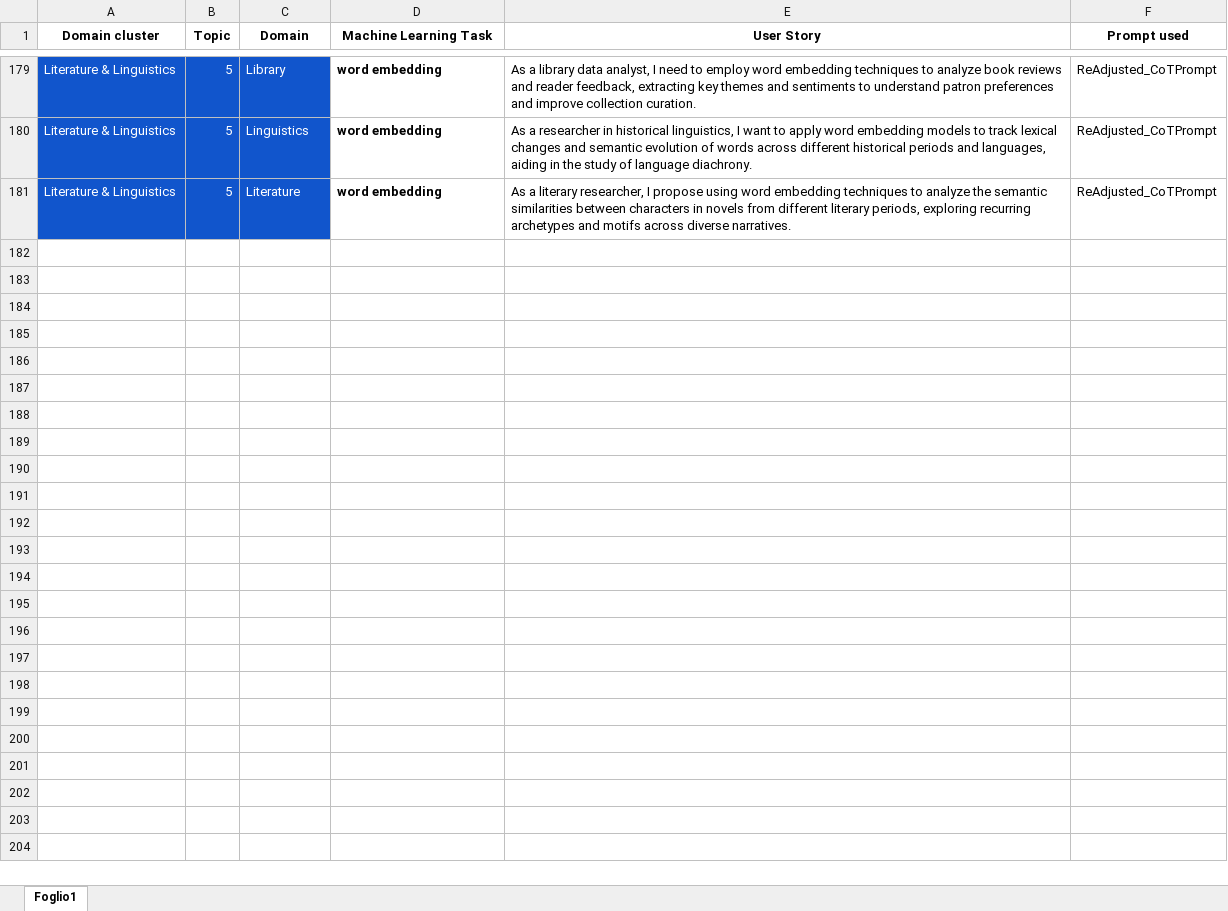
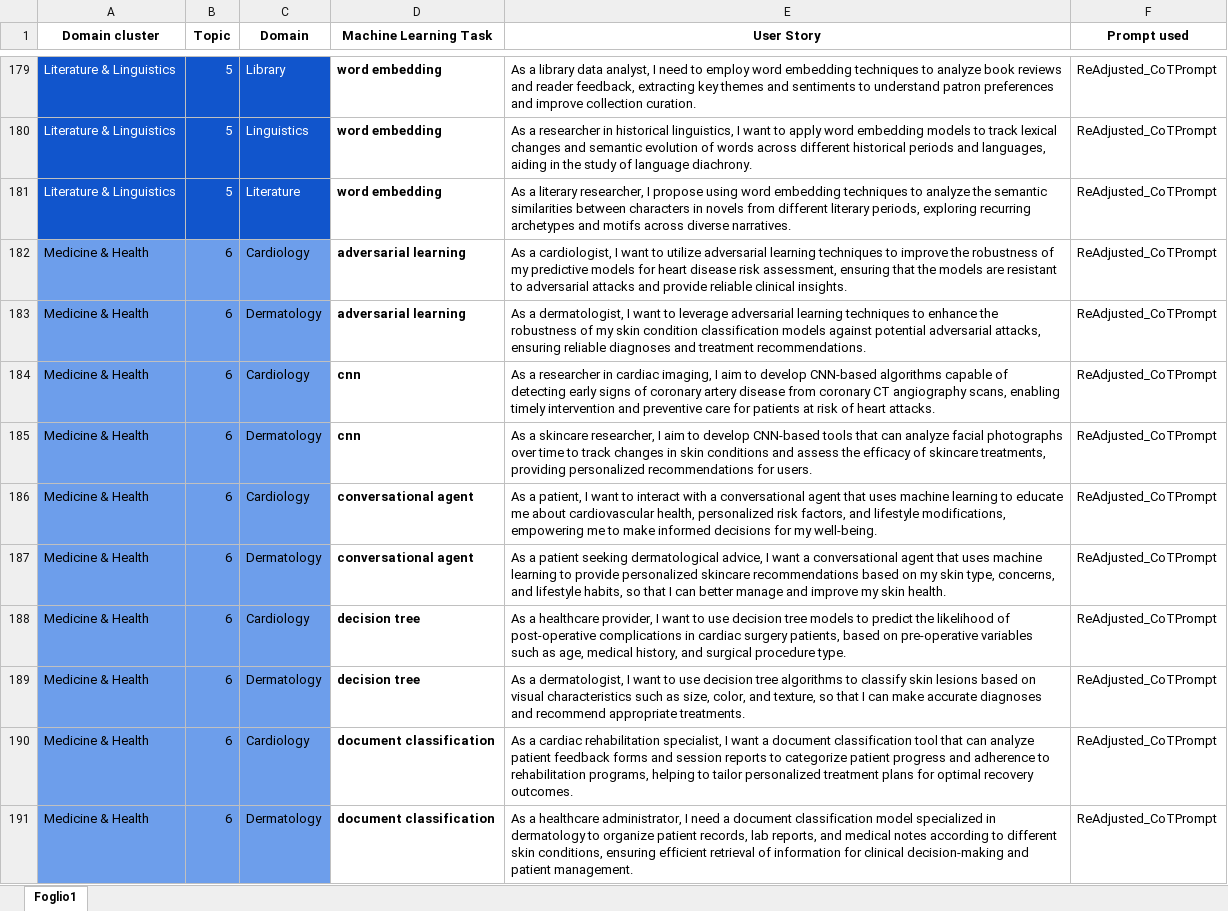
Before and after one commit to DG266/ReFair-App, an Excel workbook: refair-server/datasets/Chain-of-Thought dataset/CoTDataset.xlsx, sheet Foglio1, drawn as a sheet; only a part is shown, gaps mark what is left out; values as stored, in another font and other column widths than the file's, no borders; the diff covers the shown part only; the diff names each change by its address in the sheet, - before the commit and + after, or states it on an @@ line.

Commit message:
Add US related to "Dermatology" and "Cardiology" domain

```diff
--- a/refair-server/datasets/Chain-of-Thought dataset/CoTDataset.xlsx (sheet Foglio1)
+++ b/refair-server/datasets/Chain-of-Thought dataset/CoTDataset.xlsx (sheet Foglio1)
+row 182: Medicine & Health | 6 | Cardiology | adversarial learning | As a cardiologist, I want to utilize adversarial learning techniques to improve the robustness of my predictive models for heart disease risk assessment, ensuring that the models are resistant to adversarial attacks and provide reliable clinical insights. | ReAdjusted_CoTPrompt
+row 183: Medicine & Health | 6 | Dermatology | adversarial learning | As a dermatologist, I want to leverage adversarial learning techniques to enhance the robustness of my skin condition classification models against potential adversarial attacks, ensuring reliable diagnoses and treatment recommendations. | ReAdjusted_CoTPrompt
+row 184: Medicine & Health | 6 | Cardiology | cnn | As a researcher in cardiac imaging, I aim to develop CNN-based algorithms capable of detecting early signs of coronary artery disease from coronary CT angiography scans, enabling timely intervention and preventive care for patients at risk of heart attacks. | ReAdjusted_CoTPrompt
+row 185: Medicine & Health | 6 | Dermatology | cnn | As a skincare researcher, I aim to develop CNN-based tools that can analyze facial photographs over time to track changes in skin conditions and assess the efficacy of skincare treatments, providing personalized recommendations for users. | ReAdjusted_CoTPrompt
+row 186: Medicine & Health | 6 | Cardiology | conversational agent | As a patient, I want to interact with a conversational agent that uses machine learning to educate me about cardiovascular health, personalized risk factors, and lifestyle modifications, empowering me to make informed decisions for my well-being. | ReAdjusted_CoTPrompt
+row 187: Medicine & Health | 6 | Dermatology | conversational agent | As a patient seeking dermatological advice, I want a conversational agent that uses machine learning to provide personalized skincare recommendations based on my skin type, concerns, and lifestyle habits, so that I can better manage and improve my skin health. | ReAdjusted_CoTPrompt
+row 188: Medicine & Health | 6 | Cardiology | decision tree | As a healthcare provider, I want to use decision tree models to predict the likelihood of post-operative complications in cardiac surgery patients, based on pre-operative variables such as age, medical history, and surgical procedure type. | ReAdjusted_CoTPrompt
+row 189: Medicine & Health | 6 | Dermatology | decision tree | As a dermatologist, I want to use decision tree algorithms to classify skin lesions based on visual characteristics such as size, color, and texture, so that I can make accurate diagnoses and recommend appropriate treatments. | ReAdjusted_CoTPrompt
+row 190: Medicine & Health | 6 | Cardiology | document classification | As a cardiac rehabilitation specialist, I want a document classification tool that can analyze patient feedback forms and session reports to categorize patient progress and adherence to rehabilitation programs, helping to tailor personalized treatment plans for optimal recovery outcomes. | ReAdjusted_CoTPrompt
+row 191: Medicine & Health | 6 | Dermatology | document classification | As a healthcare administrator, I need a document classification model specialized in dermatology to organize patient records, lab reports, and medical notes according to different skin conditions, ensuring efficient retrieval of information for clinical decision-making and patient management. | ReAdjusted_CoTPrompt
```
Also changed, not shown: 30 added rows elsewhere in this sheet, 1 other file.
